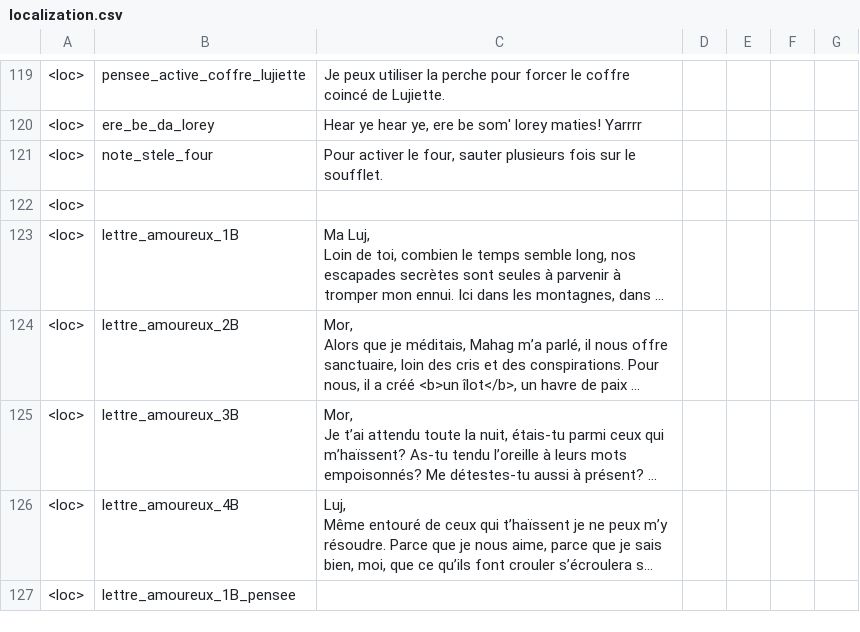
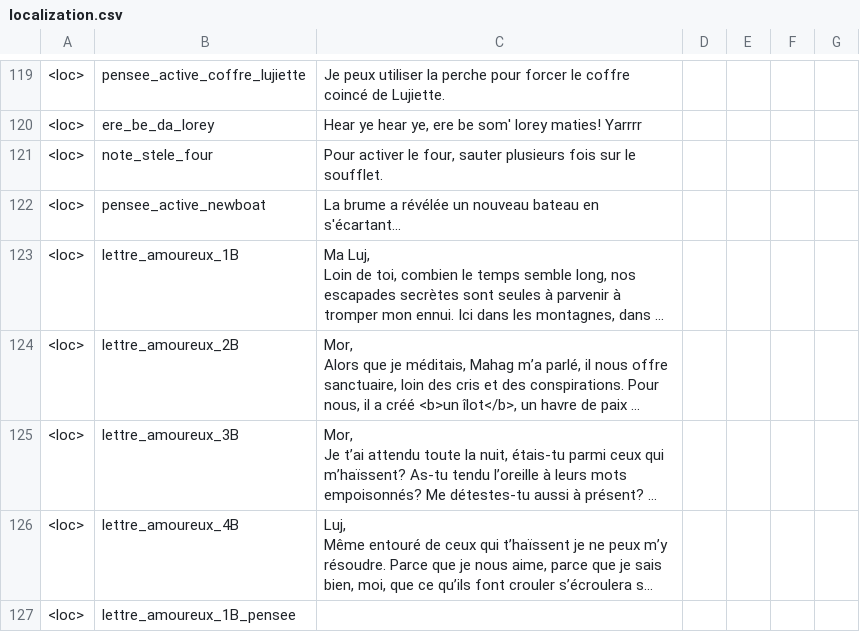
Before and after one commit to Theomn/Archipel, a CSV file: Assets/StreamingAssets/localization.csv, drawn as a sheet; only a part is shown, gaps mark what is left out; long unchanged cells end in …; the diff names each change by its address in the sheet, - before the commit and + after, or states it on an @@ line.

```diff
--- a/Assets/StreamingAssets/localization.csv
+++ b/Assets/StreamingAssets/localization.csv
-B122: (empty)
+B122: pensee_active_newboat
-C122: (empty)
+C122: La brume a révélée un nouveau bateau en s'écartant...
```
Also changed, not shown: 1 other file.
